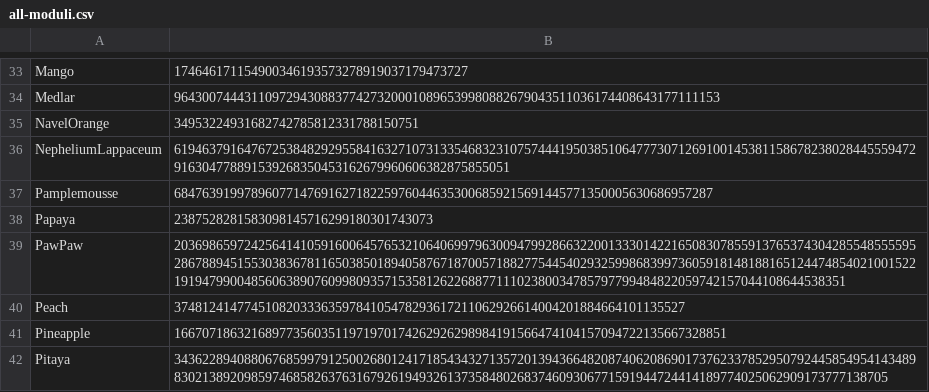
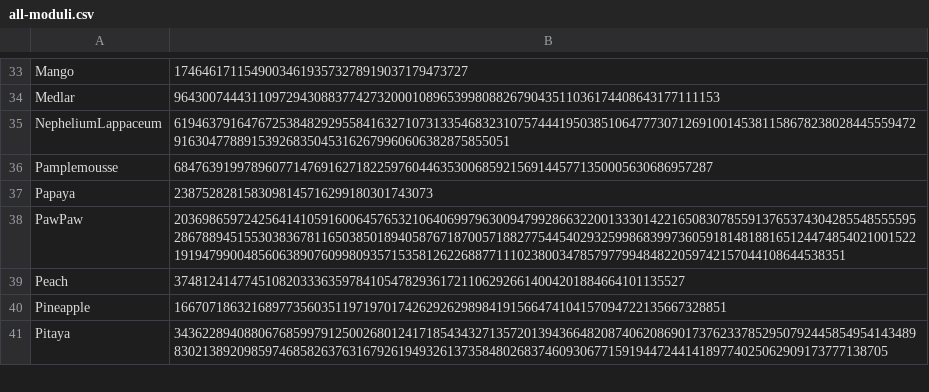
Before and after one commit to asachse1/Pollard-Rho, a CSV file: all-moduli.csv, drawn as a sheet; only a part is shown, gaps mark what is left out; the diff names each change by its address in the sheet, - before the commit and + after, or states it on an @@ line.

```diff
--- a/all-moduli.csv
+++ b/all-moduli.csv
-row 35: NavelOrange | 34953224931682742785812331788150751
```
Also changed, not shown: Factors.csv.
